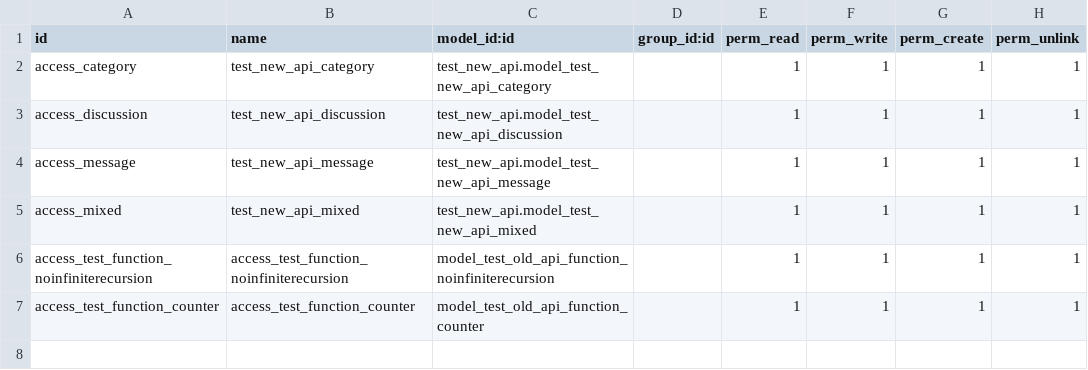
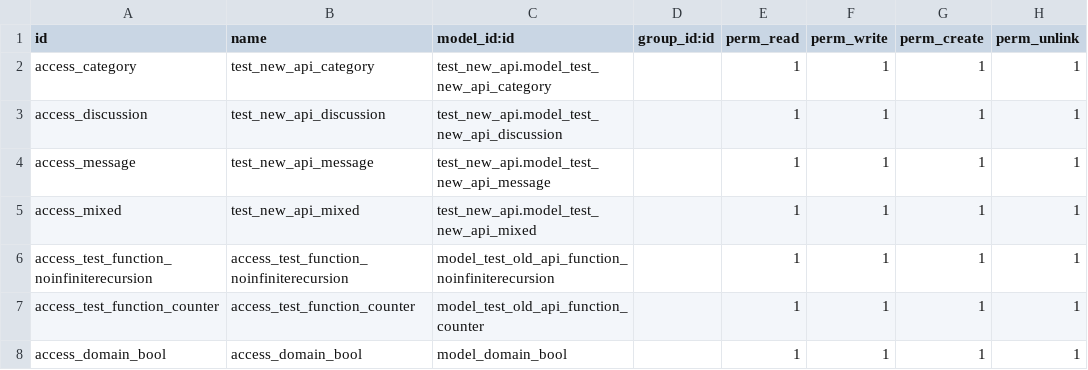
Before and after one commit to equitania/v8-server, a CSV file: openerp/addons/test_new_api/ir.model.access.csv, drawn as a sheet; the diff names each change by its address in the sheet, - before the commit and + after, or states it on an @@ line.

```diff
--- a/openerp/addons/test_new_api/ir.model.access.csv
+++ b/openerp/addons/test_new_api/ir.model.access.csv
+row 8: access_domain_bool | access_domain_bool | model_domain_bool |  | 1 | 1 | 1 | 1
```
Also changed, not shown: 16 other files.
